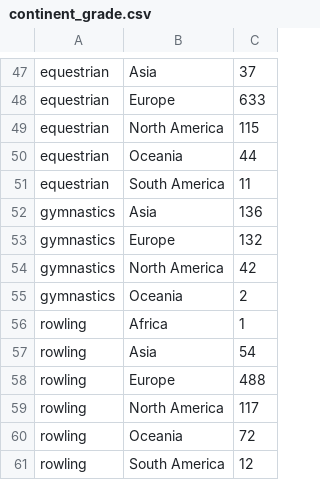
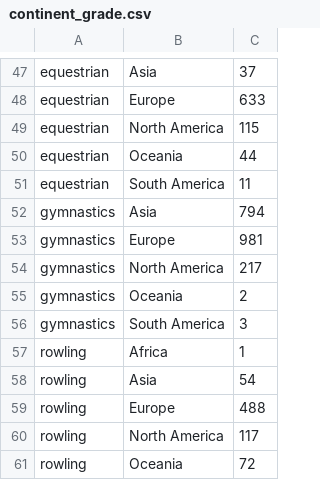
Before and after one commit to hcchien/olympic, a CSV file: continent_grade.csv, drawn as a sheet; only a part is shown, gaps mark what is left out; the shorter side is filled out with more unchanged rows.

```diff
--- a/continent_grade.csv
+++ b/continent_grade.csv
@@ -51,6 +51,7 @@ equestrian, Oceania, 44
 equestrian, South America, 11
-gymnastics, Asia, 136
-gymnastics, Europe, 132
-gymnastics, North America, 42
+gymnastics, Asia, 794
+gymnastics, Europe, 981
+gymnastics, North America, 217
 gymnastics, Oceania, 2
+gymnastics, South America, 3
 rowling, Africa, 1
```
Also changed, not shown: continent_gold.csv, item/gymnastics.csv, 4 other files.
